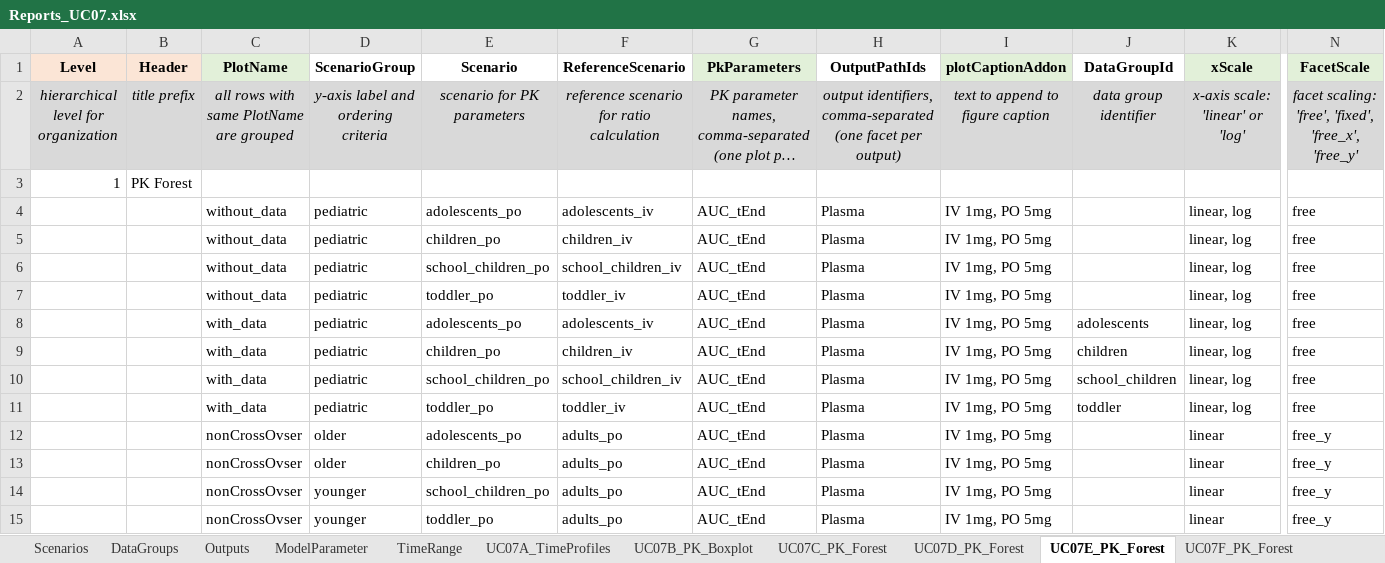
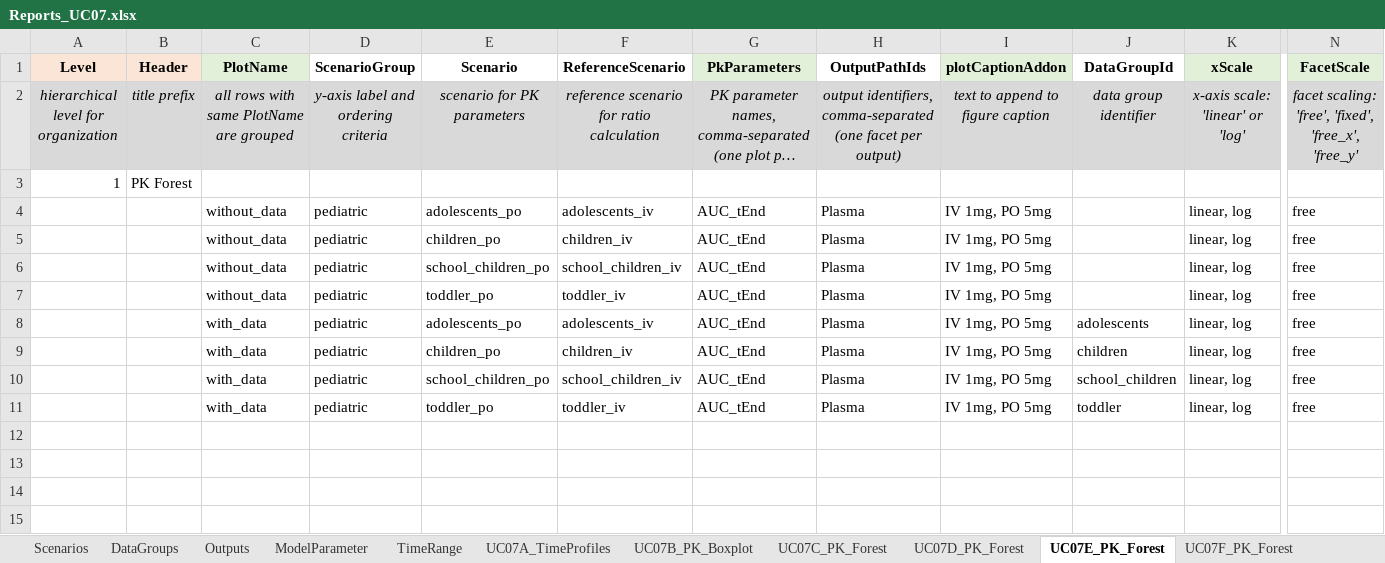
Before and after one commit to Open-Systems-Pharmacology/ReportingFramework-Test-Reports, an Excel workbook: ReportInputs/Reports_UC07.xlsx, sheet UC07E_PK_Forest, drawn as a sheet; only a part is shown, gaps mark what is left out; long unchanged cells end in …; values as stored, in another font and other column widths than the file's, no borders; rows hold the shown columns only; the diff names each change by its address in the sheet, - before the commit and + after, or states it on an @@ line.

Commit message:
Refine reporting workflows and remove UC11 artifacts

```diff
--- a/ReportInputs/Reports_UC07.xlsx (sheet UC07E_PK_Forest)
+++ b/ReportInputs/Reports_UC07.xlsx (sheet UC07E_PK_Forest)
-row 12:  |  | nonCrossOvser | older | adolescents_po | adults_po | AUC_tEnd | Plasma | IV 1mg, PO 5mg |  | linear | free_y
-row 13:  |  | nonCrossOvser | older | children_po | adults_po | AUC_tEnd | Plasma | IV 1mg, PO 5mg |  | linear | free_y
-row 14:  |  | nonCrossOvser | younger | school_children_po | adults_po | AUC_tEnd | Plasma | IV 1mg, PO 5mg |  | linear | free_y
-row 15:  |  | nonCrossOvser | younger | toddler_po | adults_po | AUC_tEnd | Plasma | IV 1mg, PO 5mg |  | linear | free_y
```
Also changed, not shown: sheet UC07F_PK_Forest, 35 other files.
